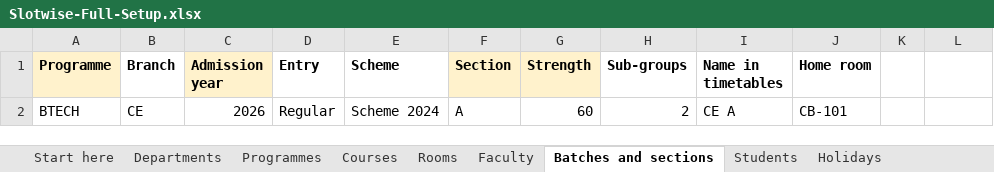
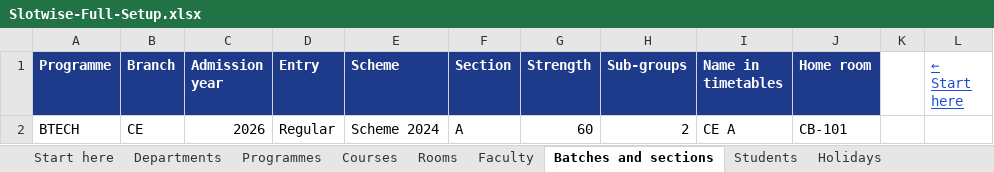
Before and after one commit to Parteek-17/time-table-generator, an Excel workbook: docs/samples/full-setup/Slotwise-Full-Setup.xlsx, sheet Batches and sections, drawn as a sheet; values as stored, in another font and other column widths than the file's, no borders; the diff names each change by its address in the sheet, - before the commit and + after, or states it on an @@ line.

```diff
--- a/docs/samples/full-setup/Slotwise-Full-Setup.xlsx (sheet Batches and sections)
+++ b/docs/samples/full-setup/Slotwise-Full-Setup.xlsx (sheet Batches and sections)
-A1 fill: #FFF2CC
+A1 fill: #1E3A8A
-A1:J1 text colour: black
+A1:J1 text colour: #FFFFFF
-B1 fill: none
+B1 fill: #1E3A8A
-C1 fill: #FFF2CC
+C1 fill: #1E3A8A
-D1:E1 fill: none
+D1:E1 fill: #1E3A8A
-F1:G1 fill: #FFF2CC
+F1:G1 fill: #1E3A8A
-H1:J1 fill: none
+H1:J1 fill: #1E3A8A
-L1: (empty)
+L1: ← Start here
```
Also changed, not shown: sheet Courses, sheet Rooms, sheet Faculty, sheet Who teaches what, sheet Programmes, sheet Start here, 3 more sheets, docs/samples/full-setup/05-faculty.xlsx, docs/samples/full-setup/06-batches-and-sections.xlsx, 8 other files.
